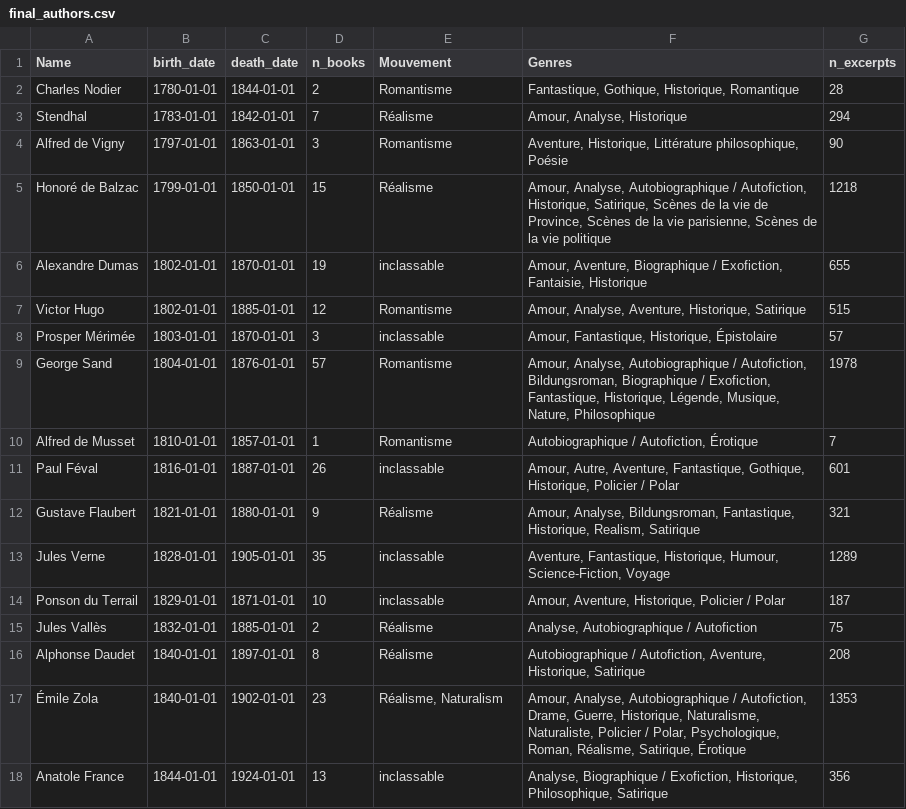
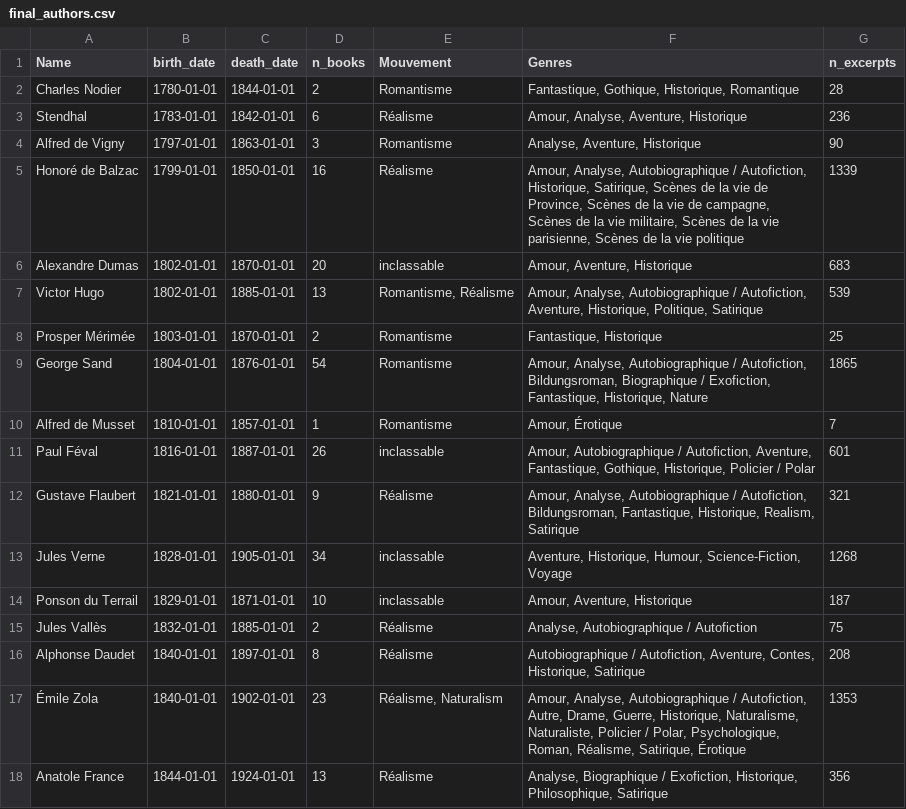
Before and after one commit to hadrienstrichard/author-style-ai-analysis, a CSV file: Data/final_authors.csv, drawn as a sheet; only a part is shown; the diff covers the shown part only.

```diff
--- a/Data/final_authors.csv
+++ b/Data/final_authors.csv
@@ -2,17 +2,17 @@ Name,birth_date,death_date,n_books,Mouvement,Genres,n_excerpts
 Charles Nodier,1780-01-01,1844-01-01,2,Romantisme,"Fantastique, Gothique, Historique, Romantique",28
-Stendhal,1783-01-01,1842-01-01,7,Réalisme,"Amour, Analyse, Historique",294
-Alfred de Vigny,1797-01-01,1863-01-01,3,Romantisme,"Aventure, Historique, Littérature philosophique, Poésie",90
-Honoré de Balzac,1799-01-01,1850-01-01,15,Réalisme,"Amour, Analyse, Autobiographique / Autofiction, Historique, Satirique, Scènes de la vie de Province, Scènes de la vie parisienne, Scènes de la vie politique",1218
-Alexandre Dumas,1802-01-01,1870-01-01,19,inclassable,"Amour, Aventure, Biographique / Exofiction, Fantaisie, Historique",655
-Victor Hugo,1802-01-01,1885-01-01,12,Romantisme,"Amour, Analyse, Aventure, Historique, Satirique",515
-Prosper Mérimée,1803-01-01,1870-01-01,3,inclassable,"Amour, Fantastique, Historique, Épistolaire",57
-George Sand,1804-01-01,1876-01-01,57,Romantisme,"Amour, Analyse, Autobiographique / Autofiction, Bildungsroman, Biographique / Exofiction, Fantastique, Historique, Légende, Musique, Nature, Philosophique",1978
-Alfred de Musset,1810-01-01,1857-01-01,1,Romantisme,"Autobiographique / Autofiction, Érotique",7
-Paul Féval,1816-01-01,1887-01-01,26,inclassable,"Amour, Autre, Aventure, Fantastique, Gothique, Historique, Policier / Polar",601
-Gustave Flaubert,1821-01-01,1880-01-01,9,Réalisme,"Amour, Analyse, Bildungsroman, Fantastique, Historique, Realism, Satirique",321
-Jules Verne,1828-01-01,1905-01-01,35,inclassable,"Aventure, Fantastique, Historique, Humour, Science-Fiction, Voyage",1289
-Ponson du Terrail,1829-01-01,1871-01-01,10,inclassable,"Amour, Aventure, Historique, Policier / Polar",187
+Stendhal,1783-01-01,1842-01-01,6,Réalisme,"Amour, Analyse, Aventure, Historique",236
+Alfred de Vigny,1797-01-01,1863-01-01,3,Romantisme,"Analyse, Aventure, Historique",90
+Honoré de Balzac,1799-01-01,1850-01-01,16,Réalisme,"Amour, Analyse, Autobiographique / Autofiction, Historique, Satirique, Scènes de la vie de Province, Scènes de la vie de campagne, Scènes de la vie militaire, Scènes de la vie parisienne, Scènes de la vie politique",1339
+Alexandre Dumas,1802-01-01,1870-01-01,20,inclassable,"Amour, Aventure, Historique",683
+Victor Hugo,1802-01-01,1885-01-01,13,"Romantisme, Réalisme","Amour, Analyse, Autobiographique / Autofiction, Aventure, Historique, Politique, Satirique",539
+Prosper Mérimée,1803-01-01,1870-01-01,2,Romantisme,"Fantastique, Historique",25
+George Sand,1804-01-01,1876-01-01,54,Romantisme,"Amour, Analyse, Autobiographique / Autofiction, Bildungsroman, Biographique / Exofiction, Fantastique, Historique, Nature",1865
+Alfred de Musset,1810-01-01,1857-01-01,1,Romantisme,"Amour, Érotique",7
+Paul Féval,1816-01-01,1887-01-01,26,inclassable,"Amour, Autobiographique / Autofiction, Aventure, Fantastique, Gothique, Historique, Policier / Polar",601
+Gustave Flaubert,1821-01-01,1880-01-01,9,Réalisme,"Amour, Analyse, Autobiographique / Autofiction, Bildungsroman, Fantastique, Historique, Realism, Satirique",321
+Jules Verne,1828-01-01,1905-01-01,34,inclassable,"Aventure, Historique, Humour, Science-Fiction, Voyage",1268
+Ponson du Terrail,1829-01-01,1871-01-01,10,inclassable,"Amour, Aventure, Historique",187
 Jules Vallès,1832-01-01,1885-01-01,2,Réalisme,"Analyse, Autobiographique / Autofiction",75
-Alphonse Daudet,1840-01-01,1897-01-01,8,Réalisme,"Autobiographique / Autofiction, Aventure, Historique, Satirique",208
-Émile Zola,1840-01-01,1902-01-01,23,"Réalisme, Naturalism","Amour, Analyse, Autobiographique / Autofiction, Drame, Guerre, Historique, Naturalisme, Naturaliste, Policier / Polar, Psychologique, Roman, Réalisme, Satirique, Érotique",1353
-Anatole France,1844-01-01,1924-01-01,13,inclassable,"Analyse, Biographique / Exofiction, Historique, Philosophique, Satirique",356
+Alphonse Daudet,1840-01-01,1897-01-01,8,Réalisme,"Autobiographique / Autofiction, Aventure, Contes, Historique, Satirique",208
+Émile Zola,1840-01-01,1902-01-01,23,"Réalisme, Naturalism","Amour, Analyse, Autobiographique / Autofiction, Autre, Drame, Guerre, Historique, Naturalisme, Naturaliste, Policier / Polar, Psychologique, Roman, Réalisme, Satirique, Érotique",1353
+Anatole France,1844-01-01,1924-01-01,13,Réalisme,"Analyse, Biographique / Exofiction, Historique, Philosophique, Satirique",356
```
Also changed, not shown: 2 added rows and 15 edited cells elsewhere in this file, Data/books.csv, 5 other files.
